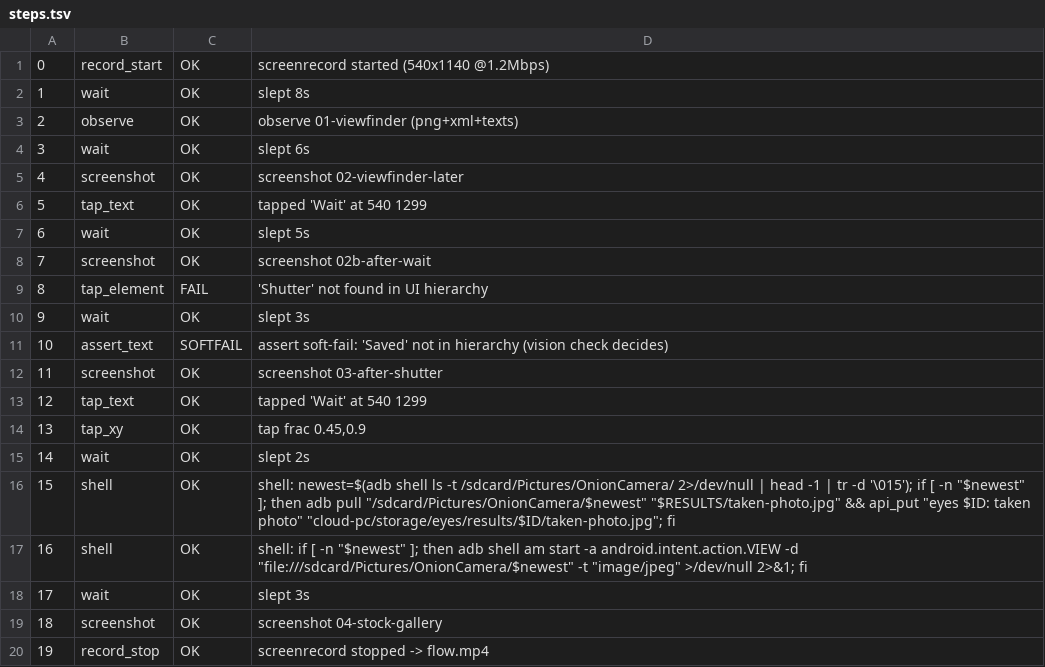
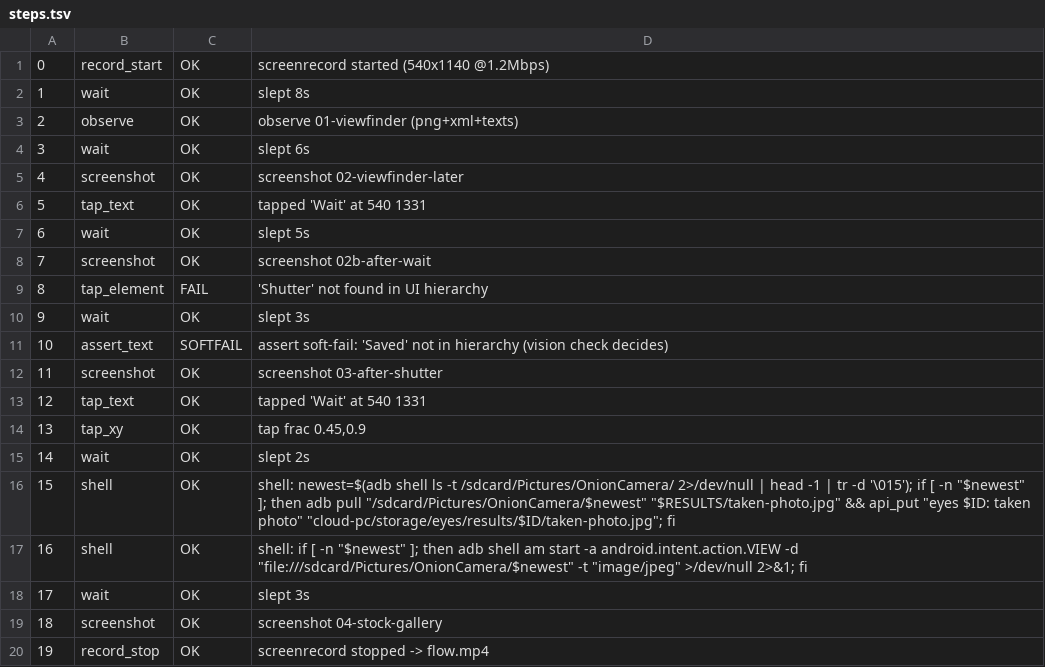
Before and after one commit to boo4blue/boo4blue.github.io, a TSV file: cloud-pc/storage/eyes/results/camera-realscene5/steps.tsv, drawn as a sheet.

```diff
--- a/cloud-pc/storage/eyes/results/camera-realscene5/steps.tsv
+++ b/cloud-pc/storage/eyes/results/camera-realscene5/steps.tsv
@@ -5,3 +5,3 @@
 4	screenshot	OK	screenshot 02-viewfinder-later
-5	tap_text	OK	tapped 'Wait' at 540 1299
+5	tap_text	OK	tapped 'Wait' at 540 1331
 6	wait	OK	slept 5s
@@ -12,3 +12,3 @@
 11	screenshot	OK	screenshot 03-after-shutter
-12	tap_text	OK	tapped 'Wait' at 540 1299
+12	tap_text	OK	tapped 'Wait' at 540 1331
 13	tap_xy	OK	tap frac 0.45,0.9
```
